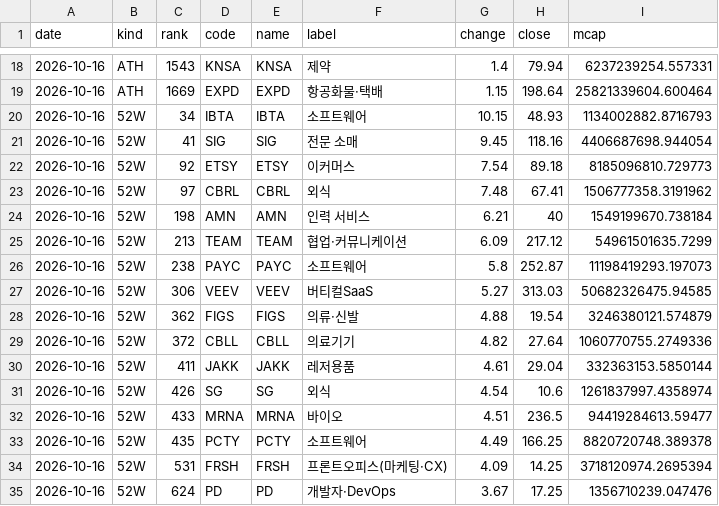
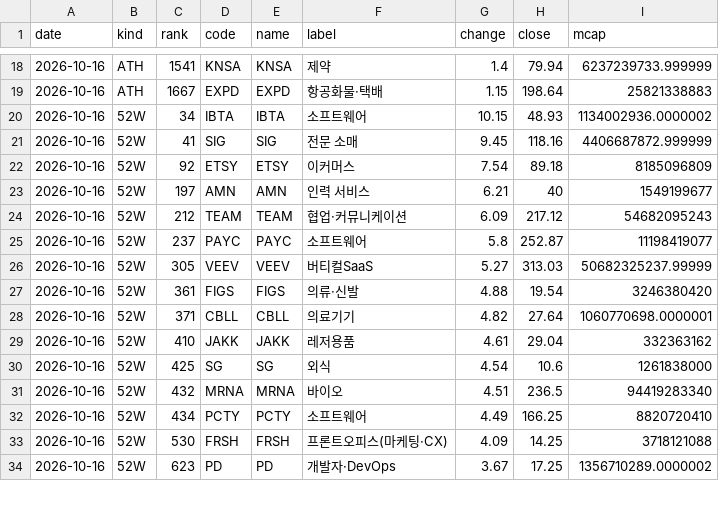
Before and after one commit to kk-aid/sector-mood, a CSV file: data/newhigh/us/2026-10.csv, drawn as a sheet; only a part is shown, gaps mark what is left out; the diff covers the shown part only.

```diff
--- a/data/newhigh/us/2026-10.csv
+++ b/data/newhigh/us/2026-10.csv
@@ -18,18 +18,17 @@ date,kind,rank,code,name,label,change,close,mcap
-2026-10-16,ATH,1543,KNSA,KNSA,제약,1.4,79.94,6237239254.557331
-2026-10-16,ATH,1669,EXPD,EXPD,항공화물·택배,1.15,198.64,25821339604.600464
-2026-10-16,52W,34,IBTA,IBTA,소프트웨어,10.15,48.93,1134002882.8716793
-2026-10-16,52W,41,SIG,SIG,전문 소매,9.45,118.16,4406687698.944054
-2026-10-16,52W,92,ETSY,ETSY,이커머스,7.54,89.18,8185096810.729773
-2026-10-16,52W,97,CBRL,CBRL,외식,7.48,67.41,1506777358.3191962
-2026-10-16,52W,198,AMN,AMN,인력 서비스,6.21,40,1549199670.738184
-2026-10-16,52W,213,TEAM,TEAM,협업·커뮤니케이션,6.09,217.12,54961501635.7299
-2026-10-16,52W,238,PAYC,PAYC,소프트웨어,5.8,252.87,11198419293.197073
-2026-10-16,52W,306,VEEV,VEEV,버티컬SaaS,5.27,313.03,50682326475.94585
-2026-10-16,52W,362,FIGS,FIGS,의류·신발,4.88,19.54,3246380121.574879
-2026-10-16,52W,372,CBLL,CBLL,의료기기,4.82,27.64,1060770755.2749336
-2026-10-16,52W,411,JAKK,JAKK,레저용품,4.61,29.04,332363153.5850144
-2026-10-16,52W,426,SG,SG,외식,4.54,10.6,1261837997.4358974
-2026-10-16,52W,433,MRNA,MRNA,바이오,4.51,236.5,94419284613.59477
-2026-10-16,52W,435,PCTY,PCTY,소프트웨어,4.49,166.25,8820720748.389378
-2026-10-16,52W,531,FRSH,FRSH,프론트오피스(마케팅·CX),4.09,14.25,3718120974.2695394
-2026-10-16,52W,624,PD,PD,개발자·DevOps,3.67,17.25,1356710239.047476
+2026-10-16,ATH,1541,KNSA,KNSA,제약,1.4,79.94,6237239733.999999
+2026-10-16,ATH,1667,EXPD,EXPD,항공화물·택배,1.15,198.64,25821338883
+2026-10-16,52W,34,IBTA,IBTA,소프트웨어,10.15,48.93,1134002936.0000002
+2026-10-16,52W,41,SIG,SIG,전문 소매,9.45,118.16,4406687872.999999
+2026-10-16,52W,92,ETSY,ETSY,이커머스,7.54,89.18,8185096809
+2026-10-16,52W,197,AMN,AMN,인력 서비스,6.21,40,1549199677
+2026-10-16,52W,212,TEAM,TEAM,협업·커뮤니케이션,6.09,217.12,54682095243
+2026-10-16,52W,237,PAYC,PAYC,소프트웨어,5.8,252.87,11198419077
+2026-10-16,52W,305,VEEV,VEEV,버티컬SaaS,5.27,313.03,50682325237.99999
+2026-10-16,52W,361,FIGS,FIGS,의류·신발,4.88,19.54,3246380420
+2026-10-16,52W,371,CBLL,CBLL,의료기기,4.82,27.64,1060770698.0000001
+2026-10-16,52W,410,JAKK,JAKK,레저용품,4.61,29.04,332363162
+2026-10-16,52W,425,SG,SG,외식,4.54,10.6,1261838000
+2026-10-16,52W,432,MRNA,MRNA,바이오,4.51,236.5,94419283340
+2026-10-16,52W,434,PCTY,PCTY,소프트웨어,4.49,166.25,8820720410
+2026-10-16,52W,530,FRSH,FRSH,프론트오피스(마케팅·CX),4.09,14.25,3718121088
+2026-10-16,52W,623,PD,PD,개발자·DevOps,3.67,17.25,1356710289.0000002
```
Also changed, not shown: 80 edited cells elsewhere in this file, data/newhigh/jp/2026-10.csv, data/newhigh/kr/2026-10.csv, 9 other files.
